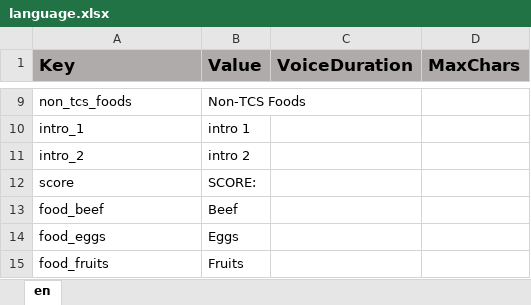
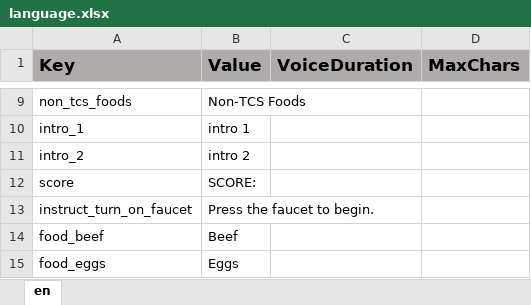
Before and after one commit to ddionisio/LL_FPH, an Excel workbook: Language/language.xlsx, sheet en, drawn as a sheet; only a part is shown, gaps mark what is left out; the shorter side is filled out with more unchanged rows; values as stored, in another font and other column widths than the file's, no borders; the diff names each change by its address in the sheet, - before the commit and + after, or states it on an @@ line.

```diff
--- a/Language/language.xlsx (sheet en)
+++ b/Language/language.xlsx (sheet en)
+row 13: instruct_turn_on_faucet | Press the faucet to begin.
```
Also changed, not shown: 55 other files.
